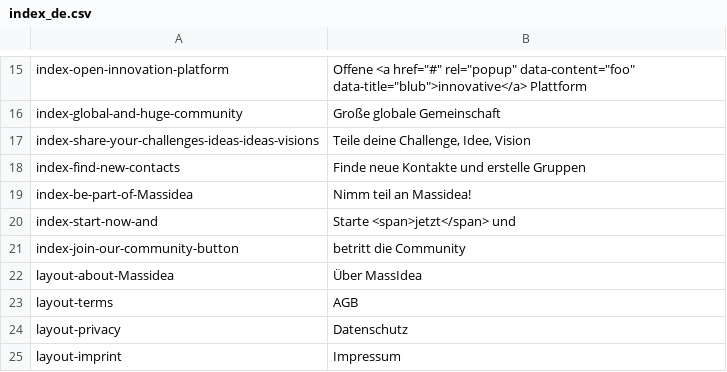
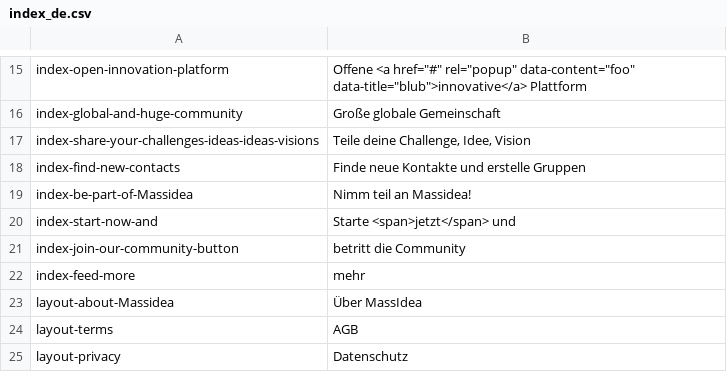
Before and after one commit to massidea/site, a CSV file: application/languages/index_de.csv, drawn as a sheet; only a part is shown, gaps mark what is left out; the shorter side is filled out with more unchanged rows.

Commit message:
[006] Live Feed Internationalisation

```diff
--- a/application/languages/index_de.csv
+++ b/application/languages/index_de.csv
@@ -21,2 +21,3 @@ index-start-now-and;Starte <span>jetzt</span> und
 index-join-our-community-button;betritt die Community
+index-feed-more;mehr
 layout-about-Massidea;Über MassIdea
```
Also changed, not shown: application/languages/index_en.csv, 2 other files.
